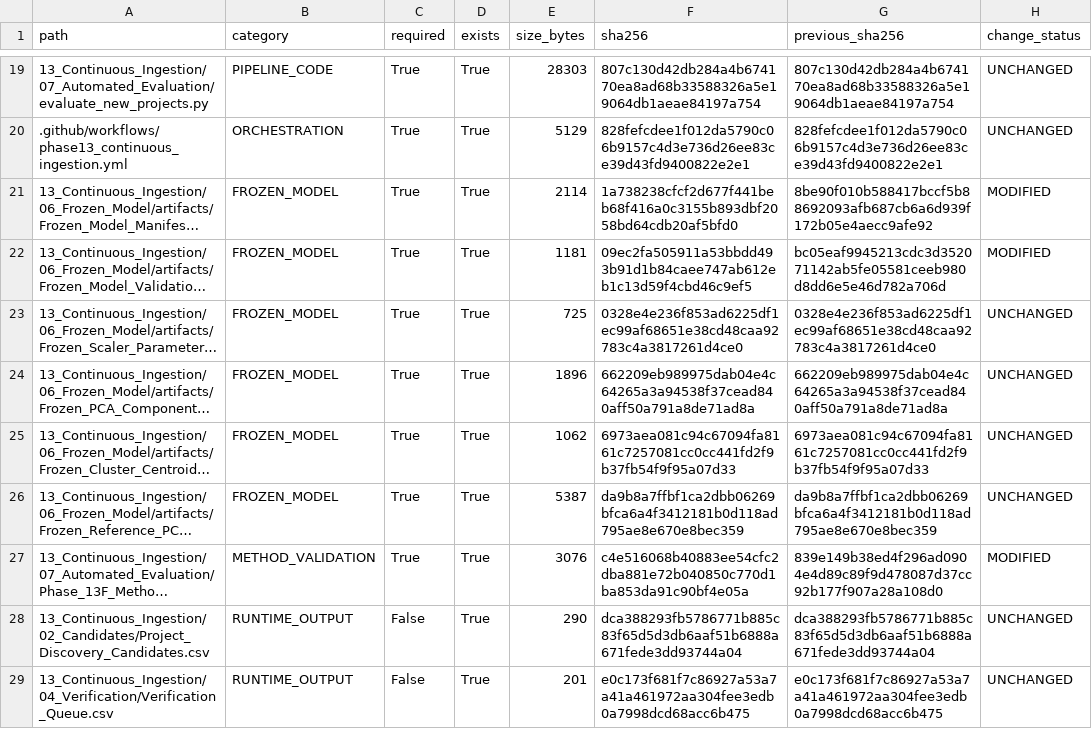
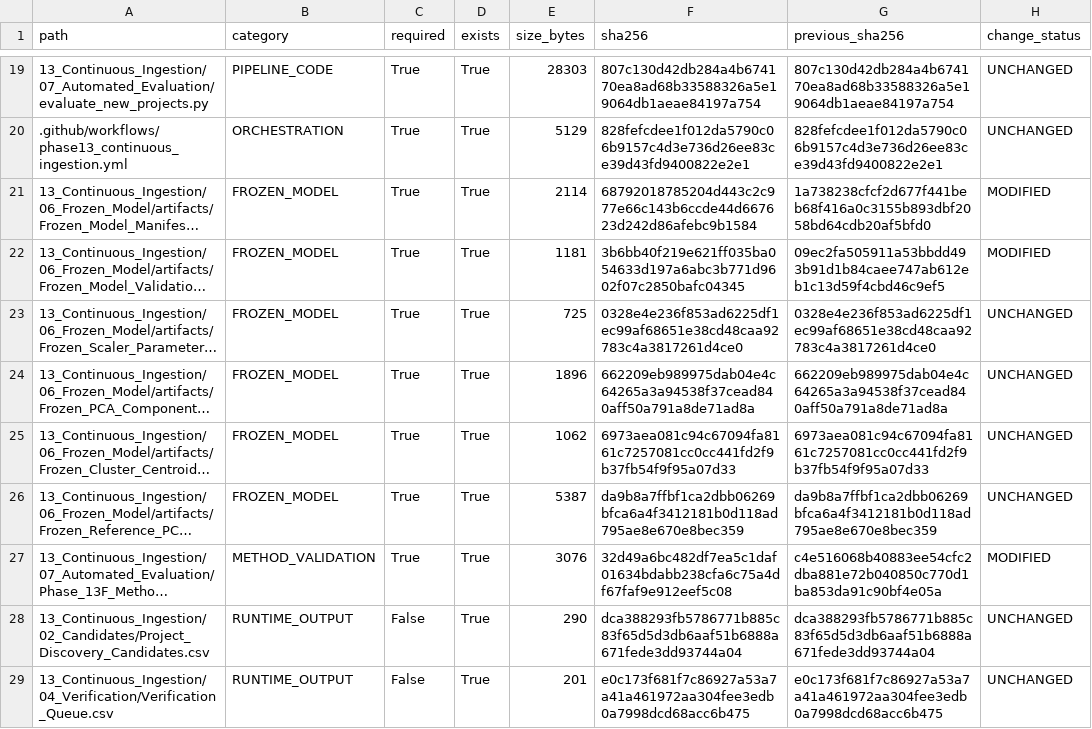
Before and after one commit to Shash-ai/Semiconductor-Credit-Risk-ML, a CSV file: 13_Continuous_Ingestion/08_Governance/Phase_13I_Artifact_Hashes.csv, drawn as a sheet; only a part is shown, gaps mark what is left out; long unchanged cells end in …; the diff names each change by its address in the sheet, - before the commit and + after, or states it on an @@ line.

```diff
--- a/13_Continuous_Ingestion/08_Governance/Phase_13I_Artifact_Hashes.csv
+++ b/13_Continuous_Ingestion/08_Governance/Phase_13I_Artifact_Hashes.csv
-F21 (sha256): 1a738238cfcf2d677f441beb68f416a0c3155b893dbf2058bd64cdb20af5bfd0
+F21 (sha256): 68792018785204d443c2c977e66c143b6ccde44d667623d242d86afebc9b1584
-G21 (previous_sha256): 8be90f010b588417bccf5b88692093afb687cb6a6d939f172b05e4aecc9afe92
+G21 (previous_sha256): 1a738238cfcf2d677f441beb68f416a0c3155b893dbf2058bd64cdb20af5bfd0
-F22 (sha256): 09ec2fa505911a53bbdd493b91d1b84caee747ab612eb1c13d59f4cbd46c9ef5
+F22 (sha256): 3b6bb40f219e621ff035ba054633d197a6abc3b771d9602f07c2850bafc04345
-G22 (previous_sha256): bc05eaf9945213cdc3d352071142ab5fe05581ceeb980d8dd6e5e46d782a706d
+G22 (previous_sha256): 09ec2fa505911a53bbdd493b91d1b84caee747ab612eb1c13d59f4cbd46c9ef5
-F27 (sha256): c4e516068b40883ee54cfc2dba881e72b040850c770d1ba853da91c90bf4e05a
+F27 (sha256): 32d49a6bc482df7ea5c1daf01634bdabb238cfa6c75a4df67faf9e912eef5c08
-G27 (previous_sha256): 839e149b38ed4f296ad0904e4d89c89f9d478087d37cc92b177f907a28a108d0
+G27 (previous_sha256): c4e516068b40883ee54cfc2dba881e72b040850c770d1ba853da91c90bf4e05a
```
Also changed, not shown: 13_Continuous_Ingestion/08_Governance/Phase_13I_Change_Register.csv, 10 other files.
